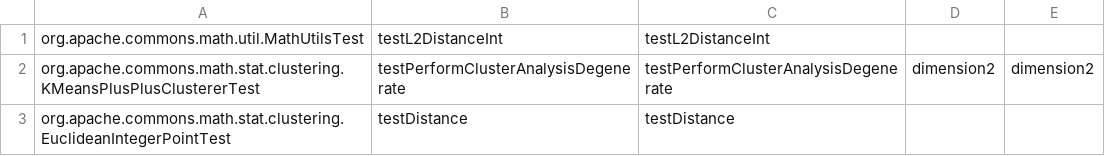
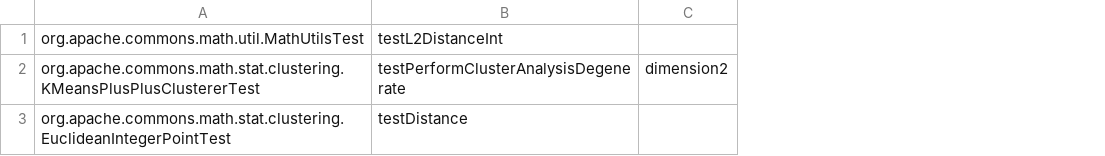
Before and after one commit to danglotb/icse19, a CSV file: dataset/august-2018/commons-math/data_test-selection_bugs-dot-jar_MATH-305_ef9b639a.csv, drawn as a sheet; the diff names each change by its address in the sheet, - before the commit and + after, or states it on an @@ line.

```diff
--- a/dataset/august-2018/commons-math/data_test-selection_bugs-dot-jar_MATH-305_ef9b639a.csv
+++ b/dataset/august-2018/commons-math/data_test-selection_bugs-dot-jar_MATH-305_ef9b639a.csv
-column C, rows 1-3: testL2DistanceInt | testPerformClusterAnalysisDegenerate | testDistance
-column E, row 2: dimension2
```
Also changed, not shown: dataset/august-2018/commons-math/data_test-selection_bugs-dot-jar_MATH-358_061f5017.csv, 28 other files.
